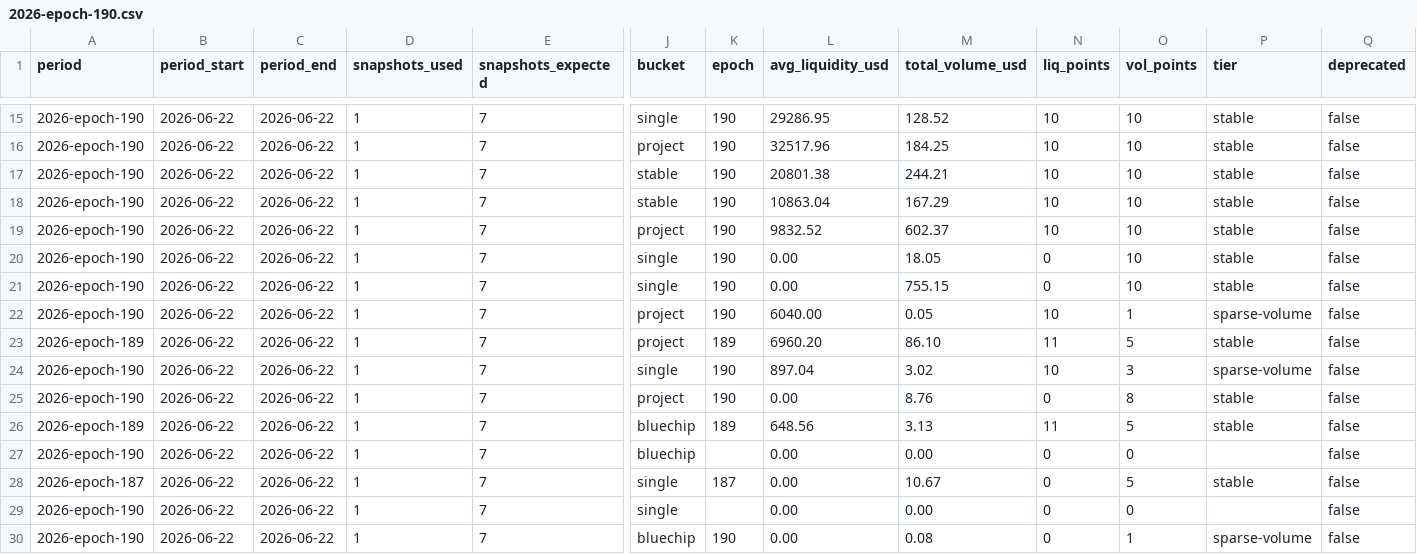
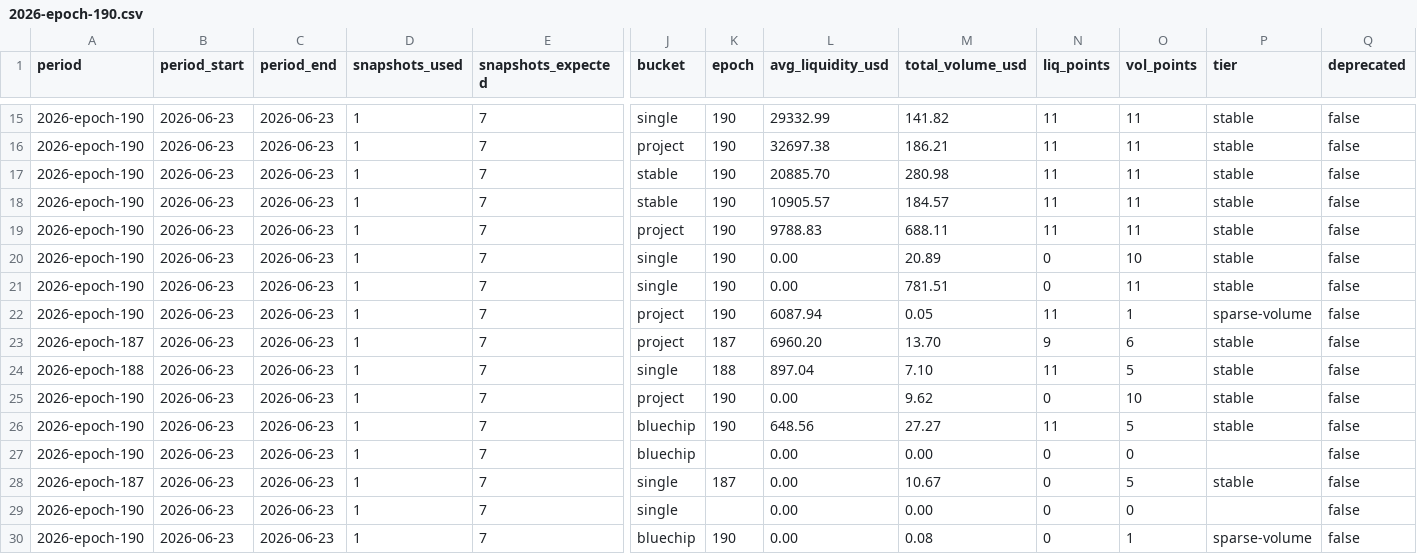
Before and after one commit to defipatriot/astroport-pool-data_2026, a CSV file: data/weekly-avg/2026-epoch-190.csv, drawn as a sheet; only a part is shown, gaps mark what is left out; the diff covers the shown part only; the diff names each change by its address in the sheet, - before the commit and + after, or states it on an @@ line.

Commit message:
📊 Astroport weekly accumulating — epoch 190

```diff
--- a/data/weekly-avg/2026-epoch-190.csv
+++ b/data/weekly-avg/2026-epoch-190.csv
-B15:B30 (period_start): 2026-06-22
+B15:B30 (period_start): 2026-06-23
-C15:C30 (period_end): 2026-06-22
+C15:C30 (period_end): 2026-06-23
-L15 (avg_liquidity_usd): 29286.95
+L15 (avg_liquidity_usd): 29332.99
-M15 (total_volume_usd): 128.52
+M15 (total_volume_usd): 141.82
-N15:N19 (liq_points): 10
+N15:N19 (liq_points): 11
-O15:O19 (vol_points): 10
+O15:O19 (vol_points): 11
-L16 (avg_liquidity_usd): 32517.96
+L16 (avg_liquidity_usd): 32697.38
-M16 (total_volume_usd): 184.25
+M16 (total_volume_usd): 186.21
-L17 (avg_liquidity_usd): 20801.38
+L17 (avg_liquidity_usd): 20885.70
-M17 (total_volume_usd): 244.21
+M17 (total_volume_usd): 280.98
-L18 (avg_liquidity_usd): 10863.04
+L18 (avg_liquidity_usd): 10905.57
-M18 (total_volume_usd): 167.29
+M18 (total_volume_usd): 184.57
-L19 (avg_liquidity_usd): 9832.52
+L19 (avg_liquidity_usd): 9788.83
-M19 (total_volume_usd): 602.37
+M19 (total_volume_usd): 688.11
-M20 (total_volume_usd): 18.05
+M20 (total_volume_usd): 20.89
-M21 (total_volume_usd): 755.15
+M21 (total_volume_usd): 781.51
-O21 (vol_points): 10
+O21 (vol_points): 11
-L22 (avg_liquidity_usd): 6040.00
+L22 (avg_liquidity_usd): 6087.94
-N22 (liq_points): 10
+N22 (liq_points): 11
-A23 (period): 2026-epoch-189
+A23 (period): 2026-epoch-187
-K23 (epoch): 189
+K23 (epoch): 187
-M23 (total_volume_usd): 86.10
+M23 (total_volume_usd): 13.70
-N23 (liq_points): 11
+N23 (liq_points): 9
-O23 (vol_points): 5
+O23 (vol_points): 6
-A24 (period): 2026-epoch-190
+A24 (period): 2026-epoch-188
-K24 (epoch): 190
+K24 (epoch): 188
-M24 (total_volume_usd): 3.02
+M24 (total_volume_usd): 7.10
-N24 (liq_points): 10
+N24 (liq_points): 11
-O24 (vol_points): 3
+O24 (vol_points): 5
-P24 (tier): sparse-volume
+P24 (tier): stable
-M25 (total_volume_usd): 8.76
+M25 (total_volume_usd): 9.62
-O25 (vol_points): 8
+O25 (vol_points): 10
-A26 (period): 2026-epoch-189
+A26 (period): 2026-epoch-190
-K26 (epoch): 189
+K26 (epoch): 190
-M26 (total_volume_usd): 3.13
+M26 (total_volume_usd): 27.27
```
Also changed, not shown: 106 edited cells elsewhere in this file.
